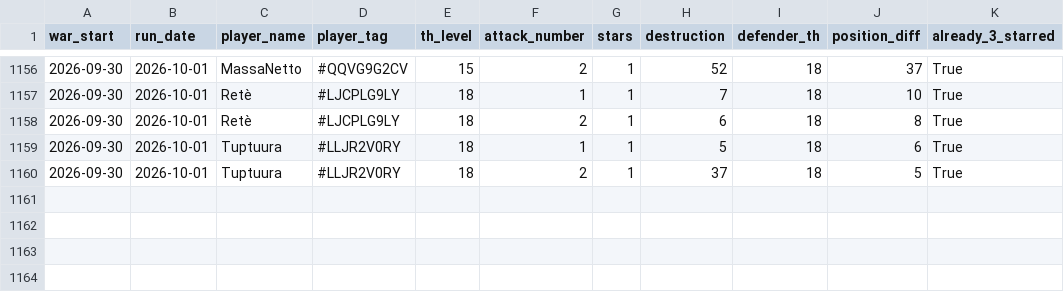
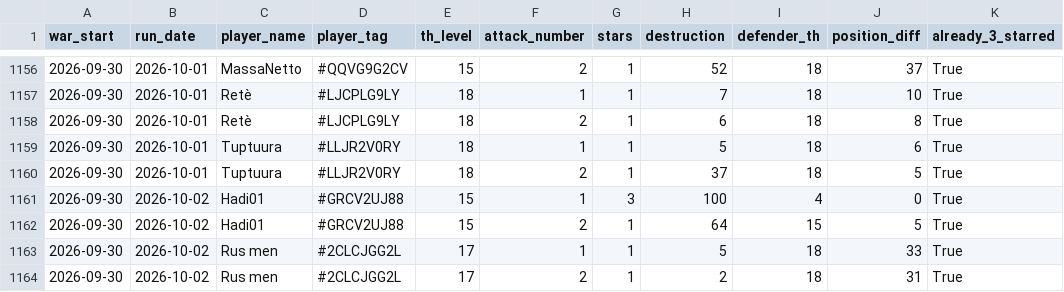
Before and after one commit to irisMoonwhisper/clash-of-clansh-scripts, a CSV file: war_attacks.csv, drawn as a sheet; only a part is shown, gaps mark what is left out; the diff names each change by its address in the sheet, - before the commit and + after, or states it on an @@ line.

```diff
--- a/war_attacks.csv
+++ b/war_attacks.csv
+row 1161: 2026-09-30 | 2026-10-02 | Hadi01 | #GRCV2UJ88 | 15 | 1 | 3 | 100 | 4 | 0 | True
+row 1162: 2026-09-30 | 2026-10-02 | Hadi01 | #GRCV2UJ88 | 15 | 2 | 1 | 64 | 15 | 5 | True
+row 1163: 2026-09-30 | 2026-10-02 | Rus men | #2CLCJGG2L | 17 | 1 | 1 | 5 | 18 | 33 | True
+row 1164: 2026-09-30 | 2026-10-02 | Rus men | #2CLCJGG2L | 17 | 2 | 1 | 2 | 18 | 31 | True
```
